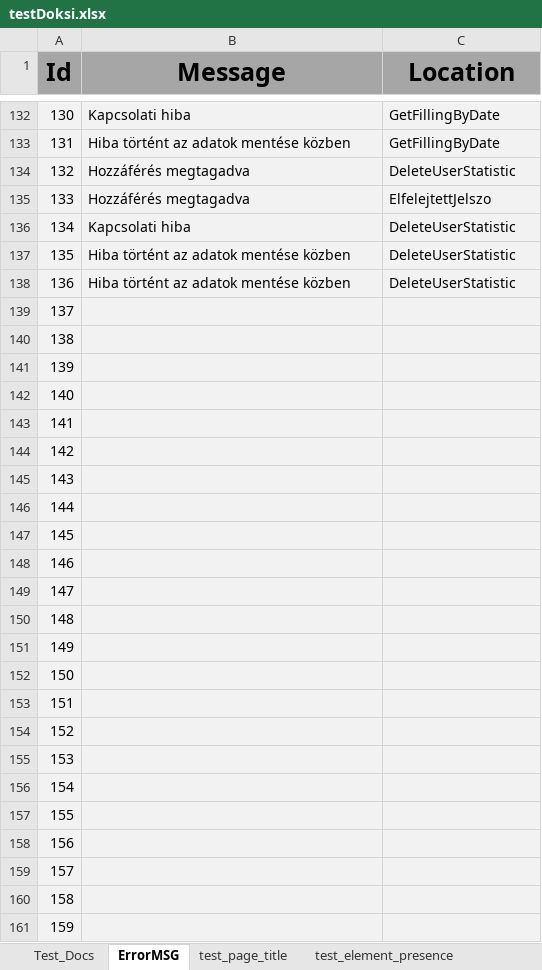
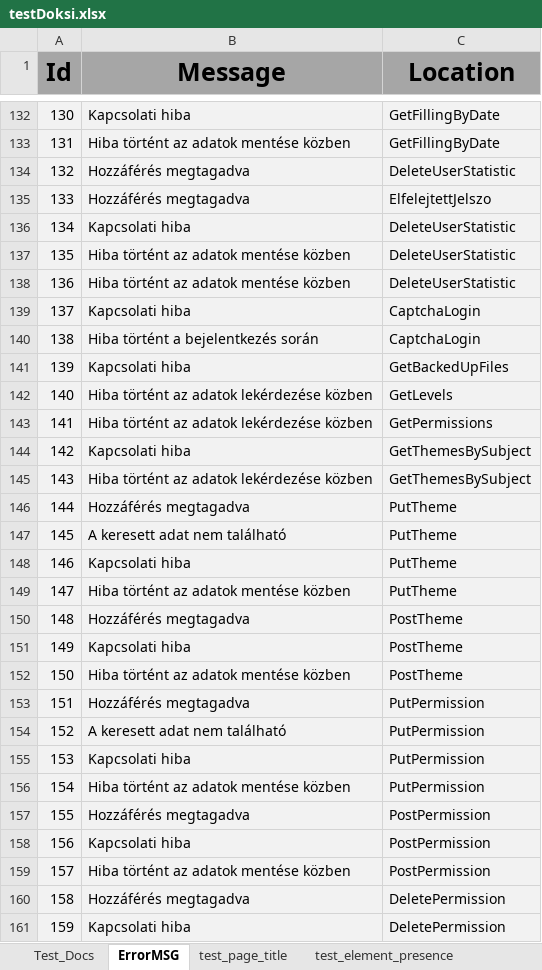
Before and after one commit to zsolti6/Erettsegizzunk, an Excel workbook: testDoksi.xlsx, sheet ErrorMSG, drawn as a sheet; only a part is shown, gaps mark what is left out; values as stored, in another font and other column widths than the file's, no borders; the diff covers the shown part only; the diff names each change by its address in the sheet, - before the commit and + after, or states it on an @@ line.

Commit message:
Még több hibaüzenet

```diff
--- a/testDoksi.xlsx (sheet ErrorMSG)
+++ b/testDoksi.xlsx (sheet ErrorMSG)
-B139 (Message): (empty)
+B139 (Message): Kapcsolati hiba
-C139:C140 (Location): (empty)
+C139:C140 (Location): CaptchaLogin
-B140 (Message): (empty)
+B140 (Message): Hiba történt a bejelentkezés során
-B141 (Message): (empty)
+B141 (Message): Kapcsolati hiba
-C141 (Location): (empty)
+C141 (Location): GetBackedUpFiles
-B142:B143 (Message): (empty)
+B142:B143 (Message): Hiba történt az adatok lekérdezése közben
-C142 (Location): (empty)
+C142 (Location): GetLevels
-C143 (Location): (empty)
+C143 (Location): GetPermissions
-B144 (Message): (empty)
+B144 (Message): Kapcsolati hiba
-C144:C145 (Location): (empty)
+C144:C145 (Location): GetThemesBySubject
-B145 (Message): (empty)
+B145 (Message): Hiba történt az adatok lekérdezése közben
-B146 (Message): (empty)
+B146 (Message): Hozzáférés megtagadva
-C146:C149 (Location): (empty)
+C146:C149 (Location): PutTheme
-B147 (Message): (empty)
+B147 (Message): A keresett adat nem található
-B148 (Message): (empty)
+B148 (Message): Kapcsolati hiba
-B149 (Message): (empty)
+B149 (Message): Hiba történt az adatok mentése közben
-B150 (Message): (empty)
+B150 (Message): Hozzáférés megtagadva
-C150:C152 (Location): (empty)
+C150:C152 (Location): PostTheme
-B151 (Message): (empty)
+B151 (Message): Kapcsolati hiba
-B152 (Message): (empty)
+B152 (Message): Hiba történt az adatok mentése közben
-B153 (Message): (empty)
+B153 (Message): Hozzáférés megtagadva
-C153:C156 (Location): (empty)
+C153:C156 (Location): PutPermission
-B154 (Message): (empty)
+B154 (Message): A keresett adat nem található
-B155 (Message): (empty)
+B155 (Message): Kapcsolati hiba
-B156 (Message): (empty)
+B156 (Message): Hiba történt az adatok mentése közben
-B157 (Message): (empty)
+B157 (Message): Hozzáférés megtagadva
-C157:C159 (Location): (empty)
+C157:C159 (Location): PostPermission
-B158 (Message): (empty)
+B158 (Message): Kapcsolati hiba
-B159 (Message): (empty)
+B159 (Message): Hiba történt az adatok mentése közben
-B160 (Message): (empty)
+B160 (Message): Hozzáférés megtagadva
-C160:C161 (Location): (empty)
+C160:C161 (Location): DeletePermission
-B161 (Message): (empty)
+B161 (Message): Kapcsolati hiba
```
Also changed, not shown: 2 edited cells elsewhere in this sheet.
